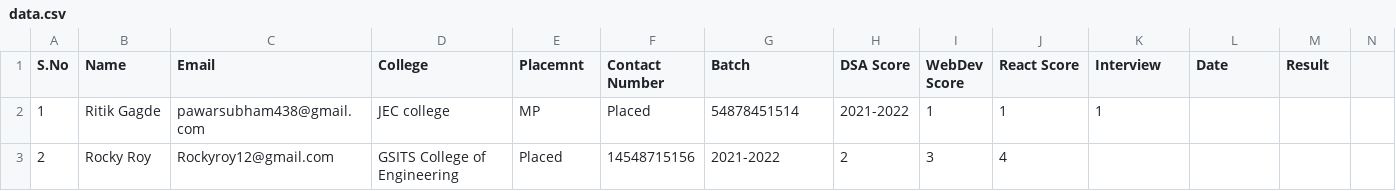
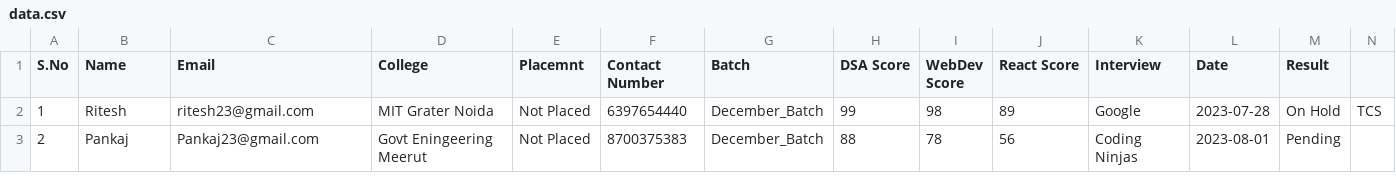
Before and after one commit to atulsanini7900/PlacementCellApp, a CSV file: report/data.csv, drawn as a sheet; only a part is shown; the diff covers the shown part only; the diff names each change by its address in the sheet, - before the commit and + after, or states it on an @@ line.

Commit message:
Final Commit

```diff
--- a/report/data.csv
+++ b/report/data.csv
-B2 (Name): Ritik Gagde
+B2 (Name): Ritesh
-C2 (Email): pawarsubham438@gmail.com
+C2 (Email): ritesh23@gmail.com
-D2 (College): JEC college
+D2 (College): MIT Grater Noida
-E2 (Placemnt): MP
+E2 (Placemnt): Not Placed
-F2 (Contact Number): Placed
+F2 (Contact Number): 6397654440
-G2 (Batch): 54878451514
+G2 (Batch): December_Batch
-H2 (DSA Score): 2021-2022
+H2 (DSA Score): 99
-I2 (WebDev Score): 1
+I2 (WebDev Score): 98
-J2 (React Score): 1
+J2 (React Score): 89
-K2 (Interview): 1
+K2 (Interview): Google
-L2 (Date): (empty)
+L2 (Date): 2023-07-28
-M2 (Result): (empty)
+M2 (Result): On Hold
-N2: (empty)
+N2: TCS
-B3 (Name): Rocky Roy
+B3 (Name): Pankaj
-C3 (Email): Rockyroy12@gmail.com
+C3 (Email): Pankaj23@gmail.com
-D3 (College): GSITS College of Engineering
+D3 (College): Govt Eningeering Meerut
-E3 (Placemnt): Placed
+E3 (Placemnt): Not Placed
-F3 (Contact Number): 14548715156
+F3 (Contact Number): 8700375383
-G3 (Batch): 2021-2022
+G3 (Batch): December_Batch
-H3 (DSA Score): 2
+H3 (DSA Score): 88
-I3 (WebDev Score): 3
+I3 (WebDev Score): 78
-J3 (React Score): 4
+J3 (React Score): 56
-K3 (Interview): (empty)
+K3 (Interview): Coding Ninjas
-L3 (Date): (empty)
+L3 (Date): 2023-08-01
-M3 (Result): (empty)
+M3 (Result): Pending
```
Also changed, not shown: 5 added rows and 41 edited cells elsewhere in this file.
